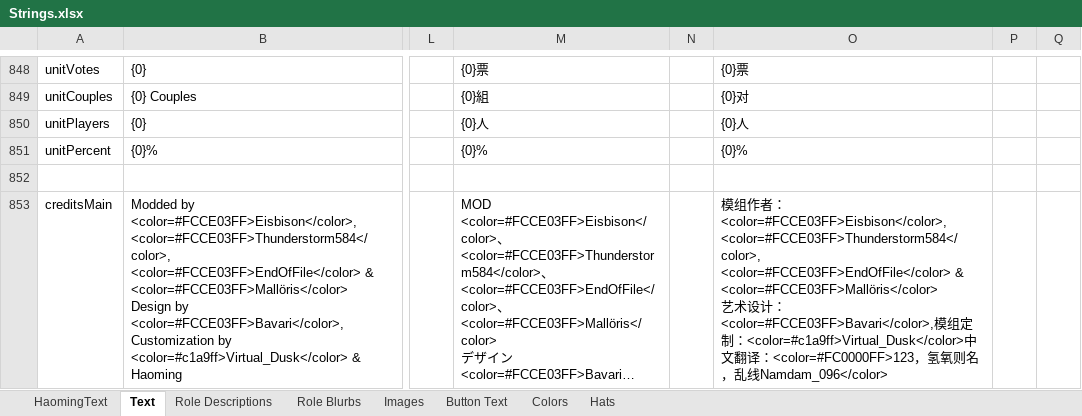
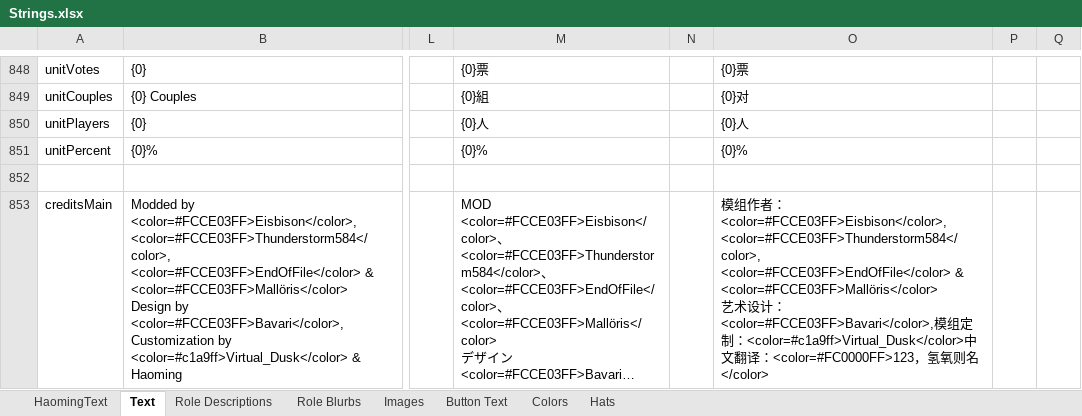
Before and after one commit to Ra2Com/TOR-GM-H_RamboPlay, an Excel workbook: Strings.xlsx, sheet Text, drawn as a sheet; only a part is shown, gaps mark what is left out; long unchanged cells end in …; values as stored, in another font and other column widths than the file's, no borders; charts and pictures not drawn; the diff covers the shown part only; the diff names each change by its address in the sheet, - before the commit and + after, or states it on an @@ line.

```diff
--- a/Strings.xlsx (sheet Text)
+++ b/Strings.xlsx (sheet Text)
-O853: …则名，乱线Namdam_096</color>
+O853: …则名</color>
```
Also changed, not shown: 18 edited cells elsewhere in this sheet, sheet HaomingText, charts or pictures.
